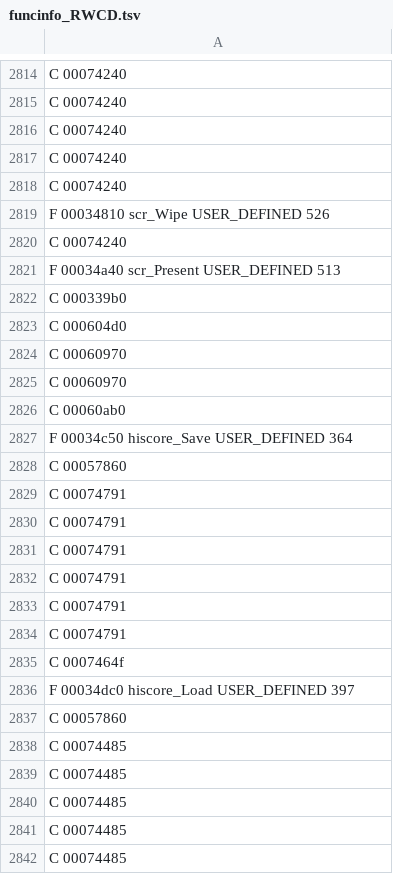
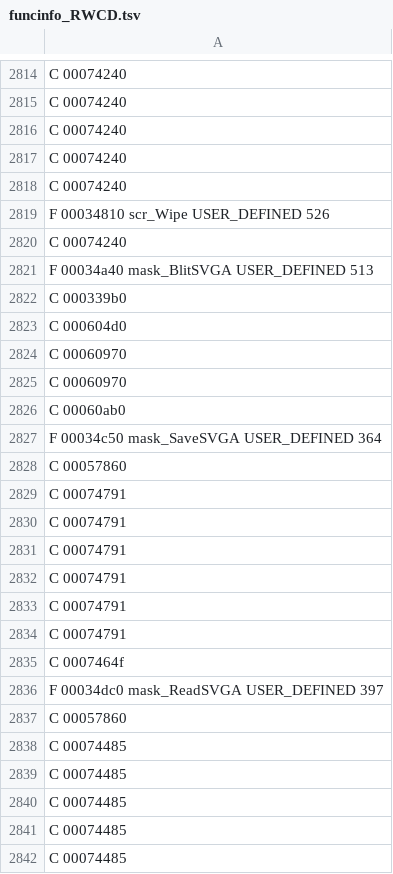
Before and after one commit to indieindie7/quarantine-decomp, a TSV file: funcinfo_RWCD.tsv, drawn as a sheet; only a part is shown, gaps mark what is left out; the diff covers the shown part only.

```diff
--- a/funcinfo_RWCD.tsv
+++ b/funcinfo_RWCD.tsv
@@ -2820,3 +2820,3 @@ F 00034810 scr_Wipe USER_DEFINED 526
 C 00074240
-F 00034a40 scr_Present USER_DEFINED 513
+F 00034a40 mask_BlitSVGA USER_DEFINED 513
 C 000339b0
@@ -2826,3 +2826,3 @@ C 00060970
 C 00060ab0
-F 00034c50 hiscore_Save USER_DEFINED 364
+F 00034c50 mask_SaveSVGA USER_DEFINED 364
 C 00057860
@@ -2835,3 +2835,3 @@ C 00074791
 C 0007464f
-F 00034dc0 hiscore_Load USER_DEFINED 397
+F 00034dc0 mask_ReadSVGA USER_DEFINED 397
 C 00057860
```
Also changed, not shown: 7 edited cells elsewhere in this file, 1 other file.
